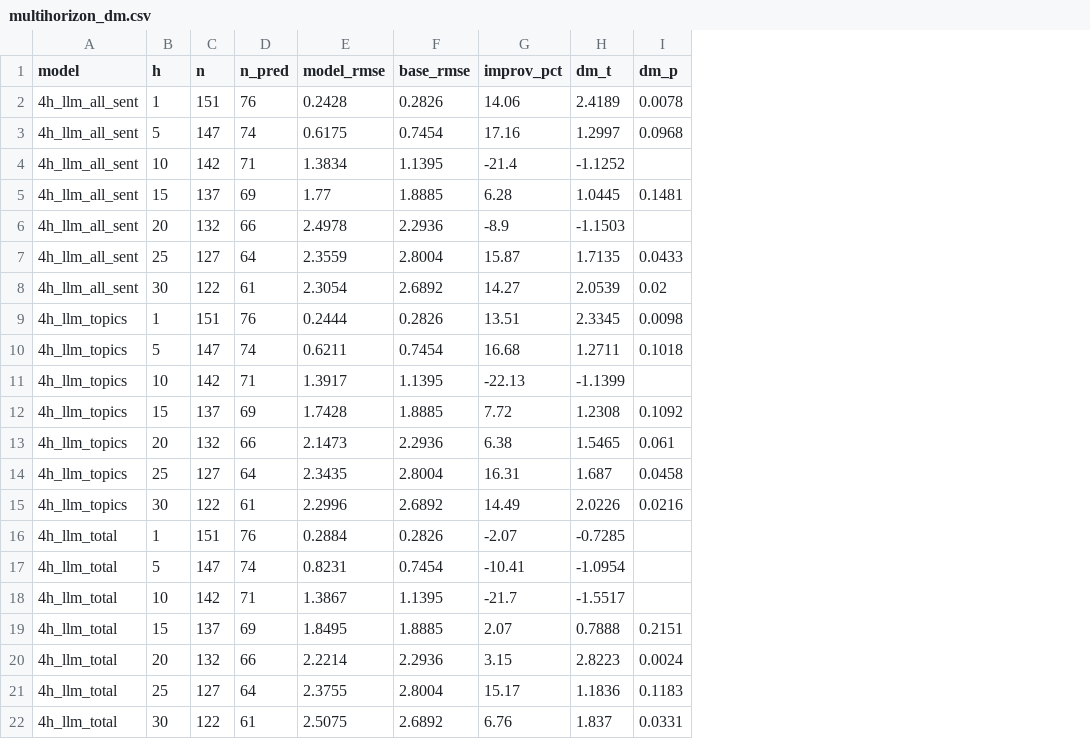
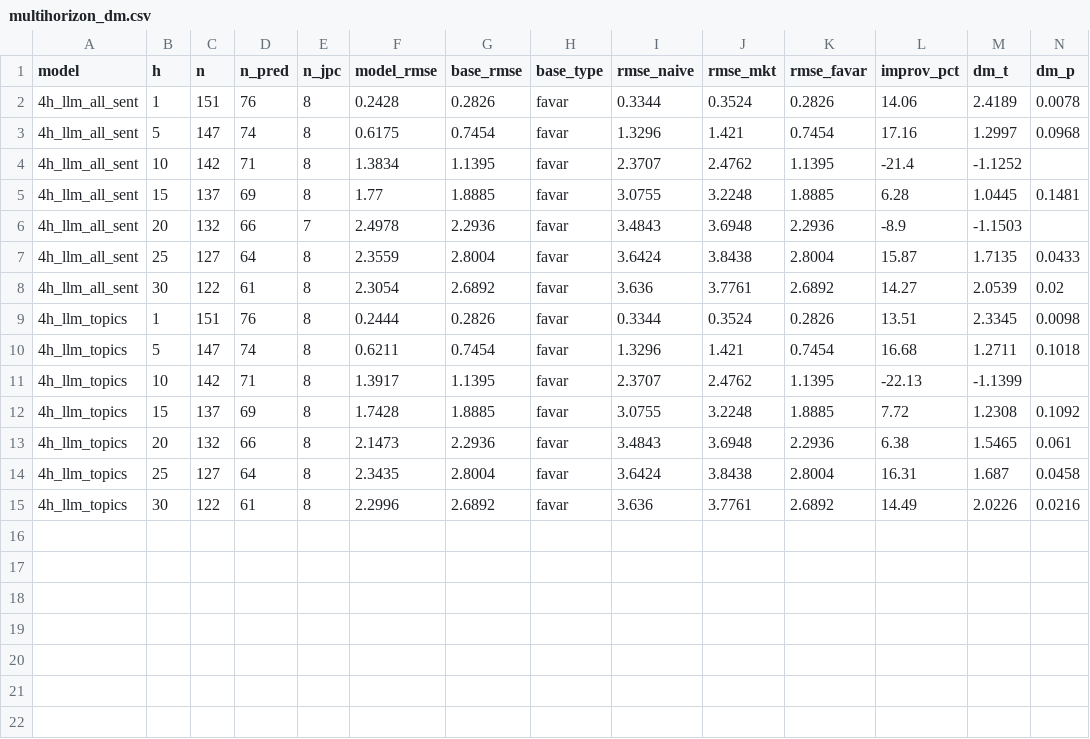
Before and after one commit to PHIL-E-B3/QuantCubeThesis, a CSV file: QuantCubeThesis/Taylor Rule/outputs/multihorizon_dm.csv, drawn as a sheet; only a part is shown; removed rows and columns are numbered as before the commit, all else as after; rows hold the shown columns only; the diff names each change by its address in the sheet, - before the commit and + after, or states it on an @@ line.

```diff
--- a/QuantCubeThesis/Taylor Rule/outputs/multihorizon_dm.csv
+++ b/QuantCubeThesis/Taylor Rule/outputs/multihorizon_dm.csv
+column E (n_jpc), rows 2-15: 8 | 8 | 8 | 8 | 7 | 8 | 8 | 8 | 8 | 8 | 8 | 8 | 8 | 8
+column H (base_type), rows 2-15: all favar
+column I (rmse_naive), rows 2-15: 0.3344 | 1.3296 | 2.3707 | 3.0755 | 3.4843 | 3.6424 | 3.636 | 0.3344 | 1.3296 | 2.3707 | 3.0755 | 3.4843 | 3.6424 | 3.636
+column J (rmse_mkt), rows 2-15: 0.3524 | 1.421 | 2.4762 | 3.2248 | 3.6948 | 3.8438 | 3.7761 | 0.3524 | 1.421 | 2.4762 | 3.2248 | 3.6948 | 3.8438 | 3.7761
+column K (rmse_favar), rows 2-15: 0.2826 | 0.7454 | 1.1395 | 1.8885 | 2.2936 | 2.8004 | 2.6892 | 0.2826 | 0.7454 | 1.1395 | 1.8885 | 2.2936 | 2.8004 | 2.6892
-row 16: 4h_llm_total | 1 | 151 | 76 | 0.2884 | 0.2826 | -2.07 | -0.7285
-row 17: 4h_llm_total | 5 | 147 | 74 | 0.8231 | 0.7454 | -10.41 | -1.0954
-row 18: 4h_llm_total | 10 | 142 | 71 | 1.3867 | 1.1395 | -21.7 | -1.5517
-row 19: 4h_llm_total | 15 | 137 | 69 | 1.8495 | 1.8885 | 2.07 | 0.7888 | 0.2151
-row 20: 4h_llm_total | 20 | 132 | 66 | 2.2214 | 2.2936 | 3.15 | 2.8223 | 0.0024
-row 21: 4h_llm_total | 25 | 127 | 64 | 2.3755 | 2.8004 | 15.17 | 1.1836 | 0.1183
-row 22: 4h_llm_total | 30 | 122 | 61 | 2.5075 | 2.6892 | 6.76 | 1.837 | 0.0331
```
Also changed, not shown: 4 other files.
